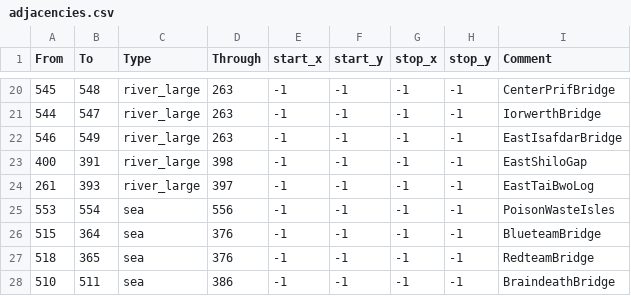
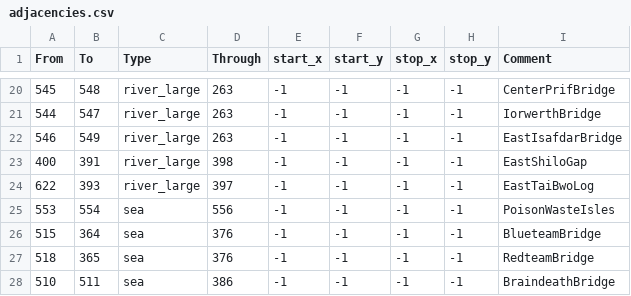
Before and after one commit to Mysticmanx20/RuneKings, a CSV file: map_data/adjacencies.csv, drawn as a sheet; only a part is shown, gaps mark what is left out.

```diff
--- a/map_data/adjacencies.csv
+++ b/map_data/adjacencies.csv
@@ -23,3 +23,3 @@ From;To;Type;Through;start_x;start_y;stop_x;stop_y;Comment
 400;391;river_large;398;-1;-1;-1;-1;EastShiloGap
-261;393;river_large;397;-1;-1;-1;-1;EastTaiBwoLog
+622;393;river_large;397;-1;-1;-1;-1;EastTaiBwoLog
 553;554;sea;556;-1;-1;-1;-1;PoisonWasteIsles
```
Also changed, not shown: map_data/definition.csv, 7 other files.
